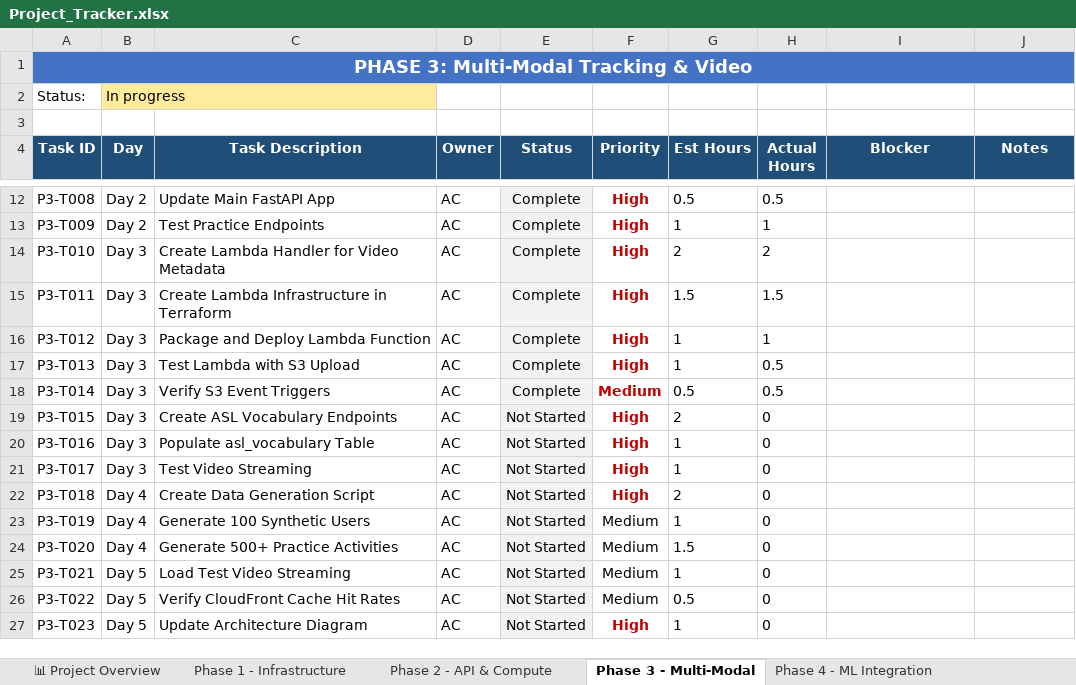
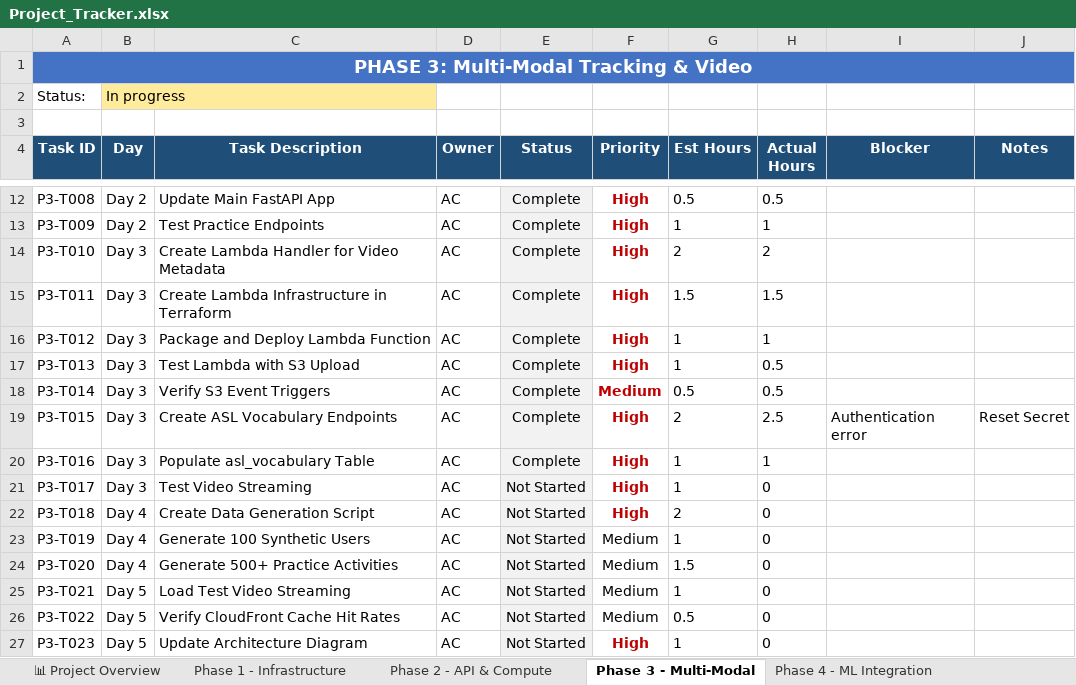
Before and after one commit to Anicia-Clayton/linguallearn-portfolio, an Excel workbook: docs/Project_Tracker.xlsx, sheet Phase 3 - Multi-Modal, drawn as a sheet; only a part is shown, gaps mark what is left out; values as stored, in another font and other column widths than the file's, no borders; conditional formats not drawn; the diff names each change by its address in the sheet, - before the commit and + after, or states it on an @@ line.

```diff
--- a/docs/Project_Tracker.xlsx (sheet Phase 3 - Multi-Modal)
+++ b/docs/Project_Tracker.xlsx (sheet Phase 3 - Multi-Modal)
-E19:E20 (Status): Not Started
+E19:E20 (Status): Complete
-H19 (Actual Hours): 0
+H19 (Actual Hours): 2.5
-I19 (Blocker): (empty)
+I19 (Blocker): Authentication error
-J19 (Notes): (empty)
+J19 (Notes): Reset Secret
-H20 (Actual Hours): 0
+H20 (Actual Hours): 1
```
Also changed, not shown: sheet 📊 Project Overview, 2 other files.
